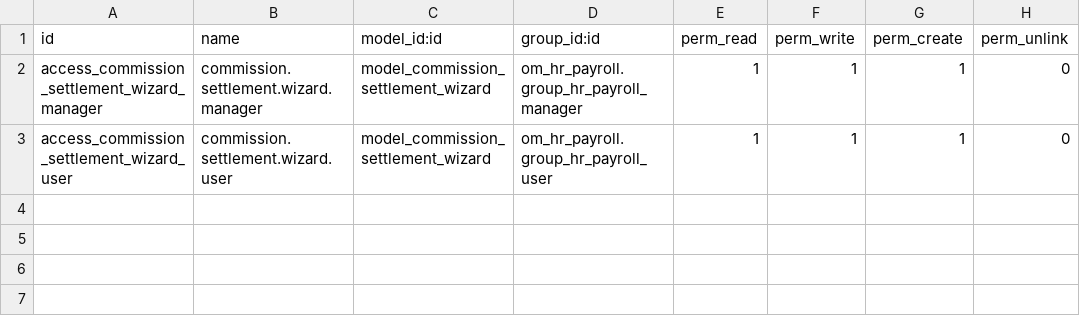
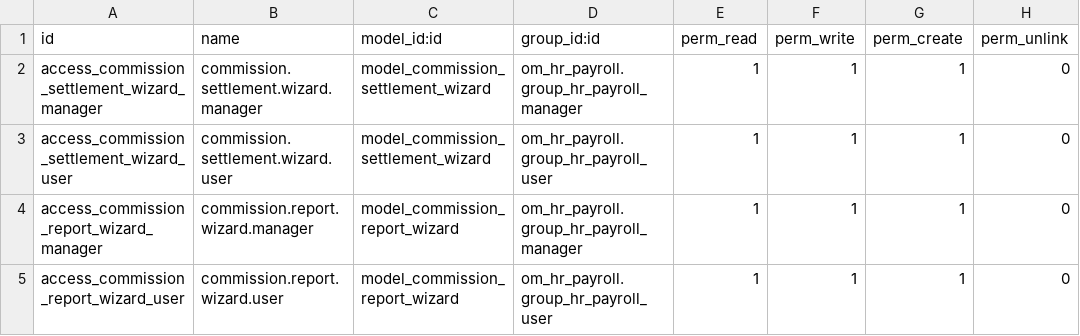
Before and after one commit to hidel21/custom_payroll, a CSV file: security/ir.model.access.csv, drawn as a sheet; the diff names each change by its address in the sheet, - before the commit and + after, or states it on an @@ line.

```diff
--- a/security/ir.model.access.csv
+++ b/security/ir.model.access.csv
+row 4: access_commission_report_wizard_manager | commission.report.wizard.manager | model_commission_report_wizard | om_hr_payroll.group_hr_payroll_manager | 1 | 1 | 1 | 0
+row 5: access_commission_report_wizard_user | commission.report.wizard.user | model_commission_report_wizard | om_hr_payroll.group_hr_payroll_user | 1 | 1 | 1 | 0
```
Also changed, not shown: 8 other files.
